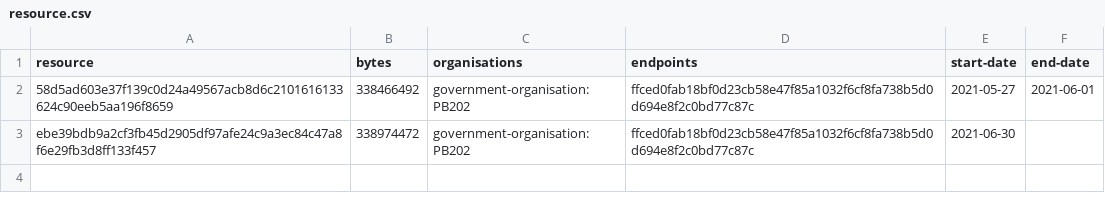
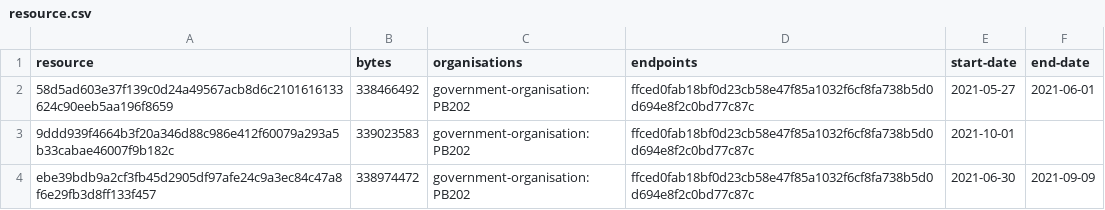
Before and after one commit to digital-land/site-of-special-scientific-interest-collection, a CSV file: collection/resource.csv, drawn as a sheet.

```diff
--- a/collection/resource.csv
+++ b/collection/resource.csv
@@ -2,2 +2,3 @@ resource,bytes,organisations,endpoints,start-date,end-date
 58d5ad603e37f139c0d24a49567acb8d6c2101616133624c90eeb5aa196f8659,338466492,government-organisation:PB202,ffced0fab18bf0d23cb58e47f85a1032f6cf8fa738b5d0d694e8f2c0bd77c87c,2021-05-27,2021-06-01
-ebe39bdb9a2cf3fb45d2905df97afe24c9a3ec84c47a8f6e29fb3d8ff133f457,338974472,government-organisation:PB202,ffced0fab18bf0d23cb58e47f85a1032f6cf8fa738b5d0d694e8f2c0bd77c87c,2021-06-30,
+9ddd939f4664b3f20a346d88c986e412f60079a293a5b33cabae46007f9b182c,339023583,government-organisation:PB202,ffced0fab18bf0d23cb58e47f85a1032f6cf8fa738b5d0d694e8f2c0bd77c87c,2021-10-01,
+ebe39bdb9a2cf3fb45d2905df97afe24c9a3ec84c47a8f6e29fb3d8ff133f457,338974472,government-organisation:PB202,ffced0fab18bf0d23cb58e47f85a1032f6cf8fa738b5d0d694e8f2c0bd77c87c,2021-06-30,2021-09-09
```
Also changed, not shown: collection/log.csv, 1 other file.
